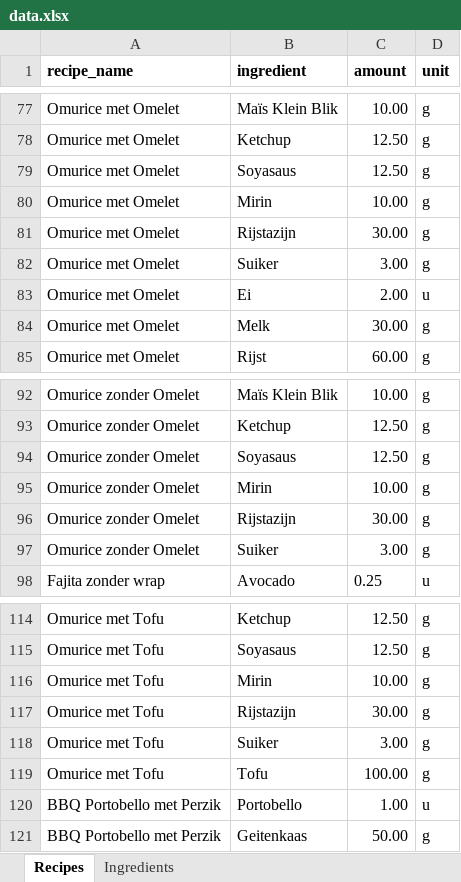
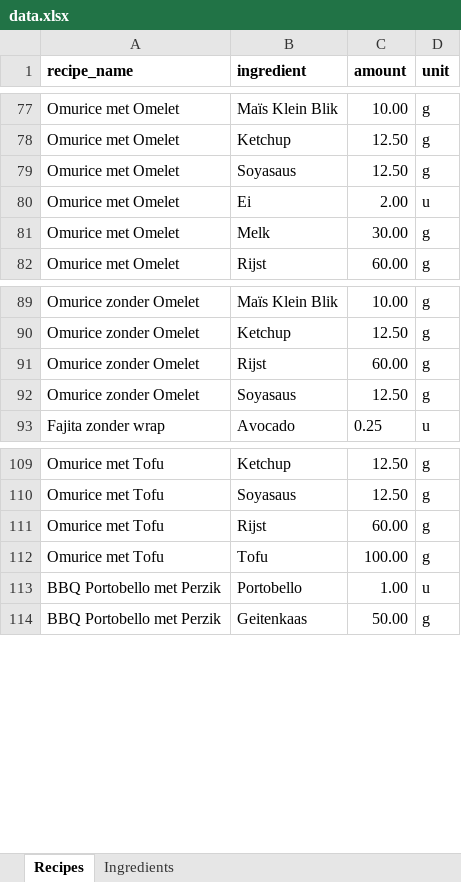
Before and after one commit to Callistah/Grocery_list, an Excel workbook: Excel_files/data.xlsx, sheet Recipes, drawn as a sheet; only a part is shown, gaps mark what is left out; values as stored, in another font and other column widths than the file's, no borders; removed rows and columns are numbered as before the commit, all else as after; the diff names each change by its address in the sheet, - before the commit and + after, or states it on an @@ line.

```diff
--- a/Excel_files/data.xlsx (sheet Recipes)
+++ b/Excel_files/data.xlsx (sheet Recipes)
-row 80: Omurice met Omelet | Mirin | 10.00 | g
-row 81: Omurice met Omelet | Rijstazijn | 30.00 | g
-row 82: Omurice met Omelet | Suiker | 3.00 | g
+row 91: Omurice zonder Omelet | Rijst | 60.00 | g
-row 95: Omurice zonder Omelet | Mirin | 10.00 | g
-row 96: Omurice zonder Omelet | Rijstazijn | 30.00 | g
-row 97: Omurice zonder Omelet | Suiker | 3.00 | g
-row 116: Omurice met Tofu | Mirin | 10.00 | g
-B111 (ingredient): Rijstazijn
+B111 (ingredient): Rijst
-C111 (amount): 30.00
+C111 (amount): 60.00
-row 118: Omurice met Tofu | Suiker | 3.00 | g
```
Also changed, not shown: Excel_files/Log/Grocery_List_Log.xlsx, 1 other file.
